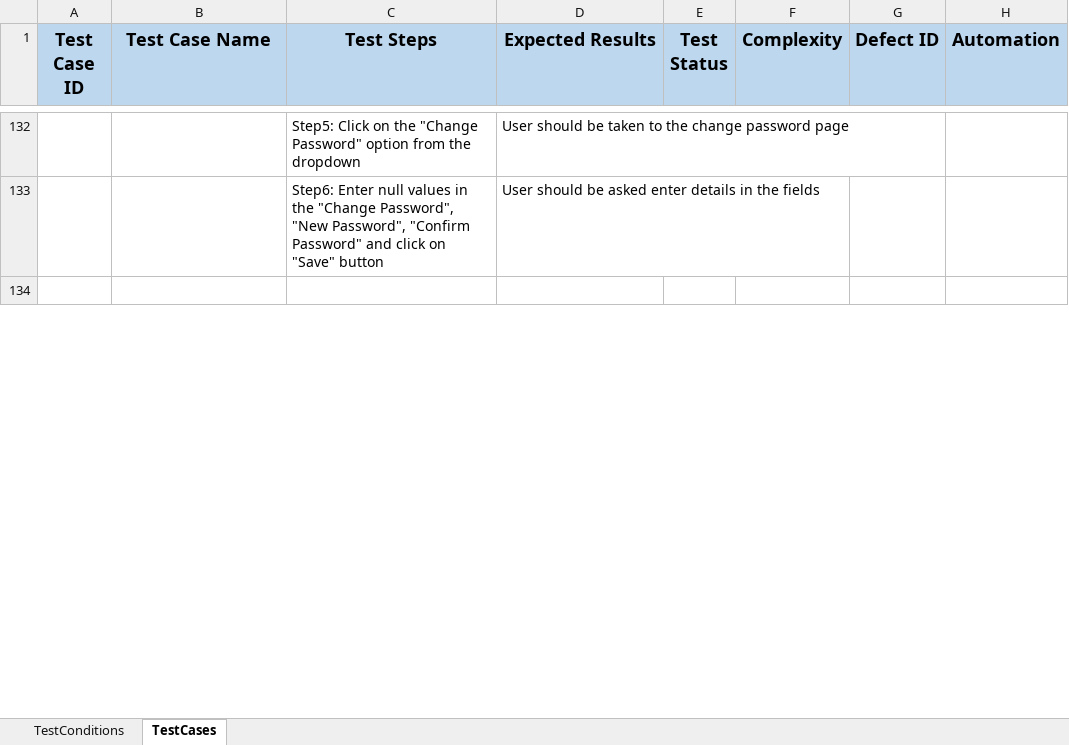
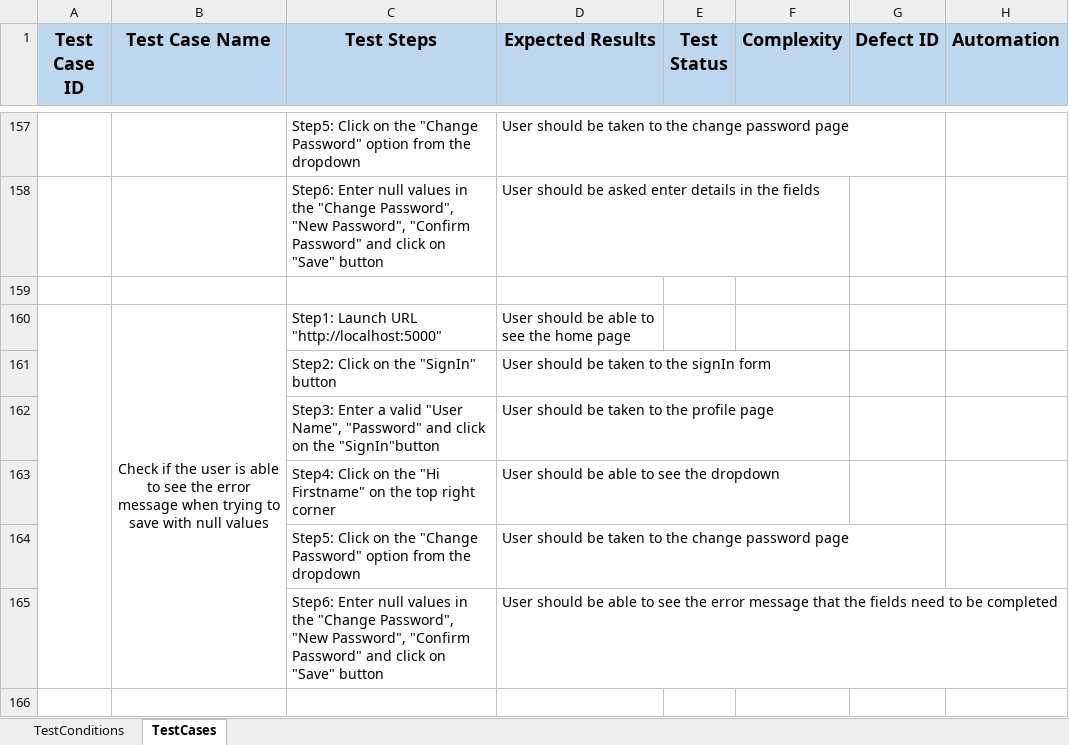
Before and after one commit to Anupamakasala/Task3, an Excel workbook: StandardTaskManualTestCase.xlsx, sheet TestCases, drawn as a sheet; only a part is shown, gaps mark what is left out; values as stored, in another font and other column widths than the file's, no borders; the diff covers the shown part only; the diff names each change by its address in the sheet, - before the commit and + after, or states it on an @@ line.

Commit message:
Mars Standard task Updated

```diff
--- a/StandardTaskManualTestCase.xlsx (sheet TestCases)
+++ b/StandardTaskManualTestCase.xlsx (sheet TestCases)
+row 160:  | Check if the user is able to see the error message when trying to save with null values | Step1: Launch URL "http://localhost:5000" | User should be able to see the home page
+row 161:  |  | Step2: Click on the "SignIn" button | User should be taken to the signIn form
+row 162:  |  | Step3: Enter a valid "User Name", "Password" and click on the "SignIn"button | User should be taken to the profile page
+row 163:  |  | Step4: Click on the "Hi Firstname" on the top right corner | User should be able to see the dropdown
+row 164:  |  | Step5: Click on the "Change Password" option from the dropdown | User should be taken to the change password page
+row 165:  |  | Step6: Enter null values in the "Change Password", "New Password", "Confirm Password" and click on "Save" button | User should be able to see the error message that the fields need to be completed
+row 166: (empty)
```
Also changed, not shown: 56 added rows elsewhere in this sheet, sheet TestConditions, Mars Standard Tasks.xlsx.
